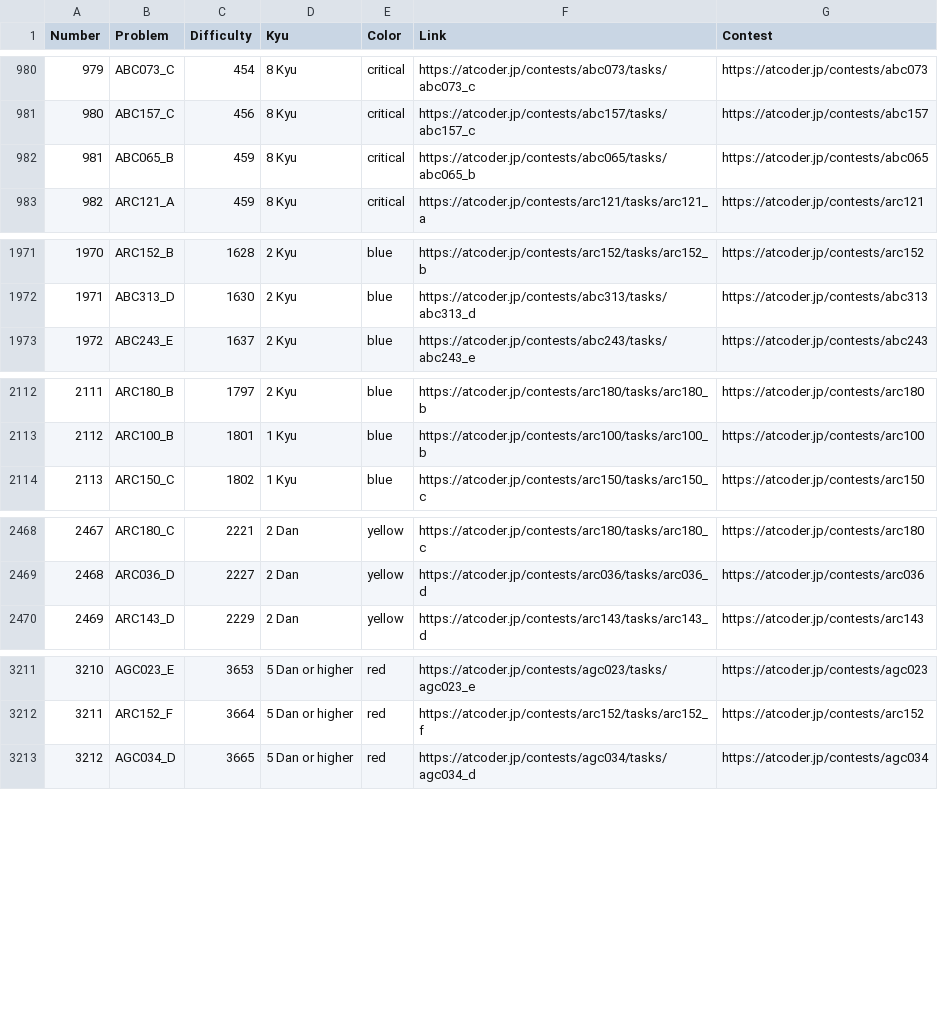
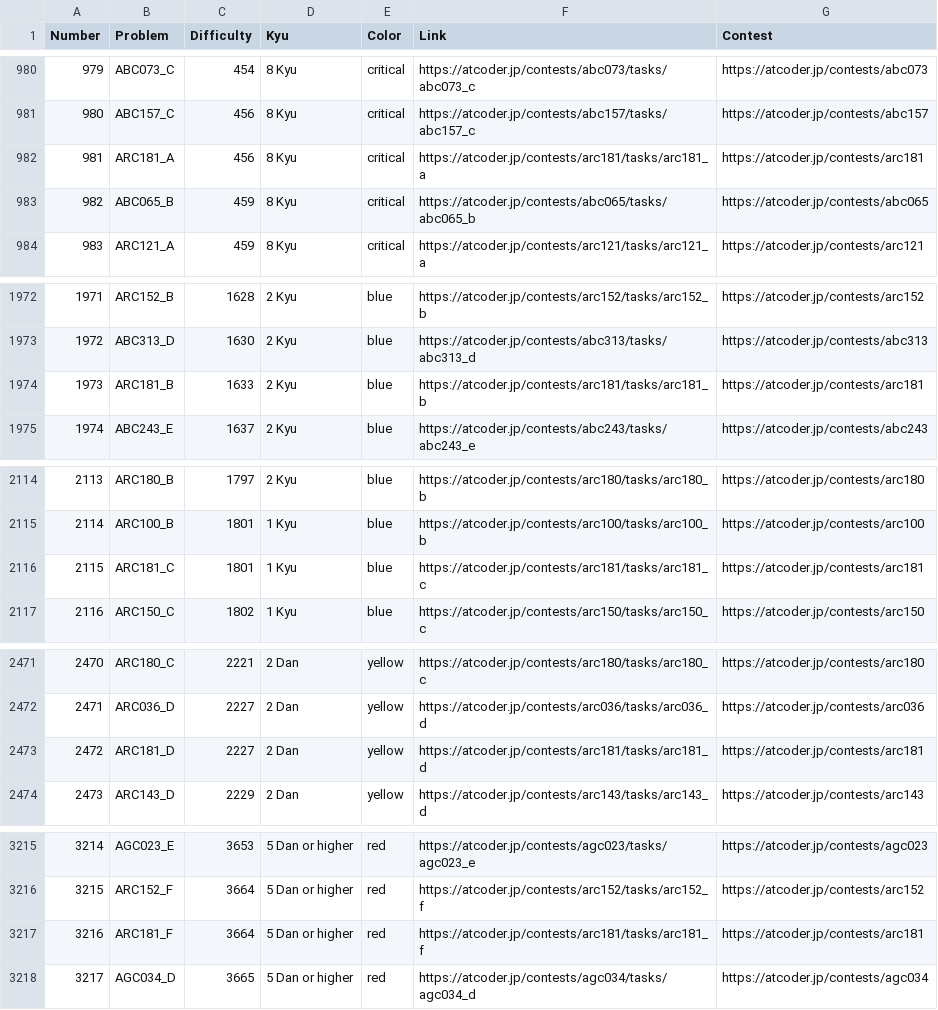
Before and after one commit to ika9810/Atcoder-Daily-Contests, a CSV file: Problem_List.csv, drawn as a sheet; only a part is shown, gaps mark what is left out; addresses are those after the commit; the diff names each change by its address in the sheet, - before the commit and + after, or states it on an @@ line.

Commit message:
⚙️[Daliy]Today's Daliy Atcoder Contest(ABC, ARC, AGC)

```diff
--- a/Problem_List.csv
+++ b/Problem_List.csv
+row 982: 981 | ARC181_A | 456 | 8 Kyu | critical | https://atcoder.jp/contests/arc181/tasks/arc181_a | https://atcoder.jp/contests/arc181
@@ column A (Number) renumbered from row 983 down @@
+row 1974: 1973 | ARC181_B | 1633 | 2 Kyu | blue | https://atcoder.jp/contests/arc181/tasks/arc181_b | https://atcoder.jp/contests/arc181
+row 2116: 2115 | ARC181_C | 1801 | 1 Kyu | blue | https://atcoder.jp/contests/arc181/tasks/arc181_c | https://atcoder.jp/contests/arc181
+row 2473: 2472 | ARC181_D | 2227 | 2 Dan | yellow | https://atcoder.jp/contests/arc181/tasks/arc181_d | https://atcoder.jp/contests/arc181
+row 3217: 3216 | ARC181_F | 3664 | 5 Dan or higher | red | https://atcoder.jp/contests/arc181/tasks/arc181_f | https://atcoder.jp/contests/arc181
```
Also changed, not shown: 4 other files.
